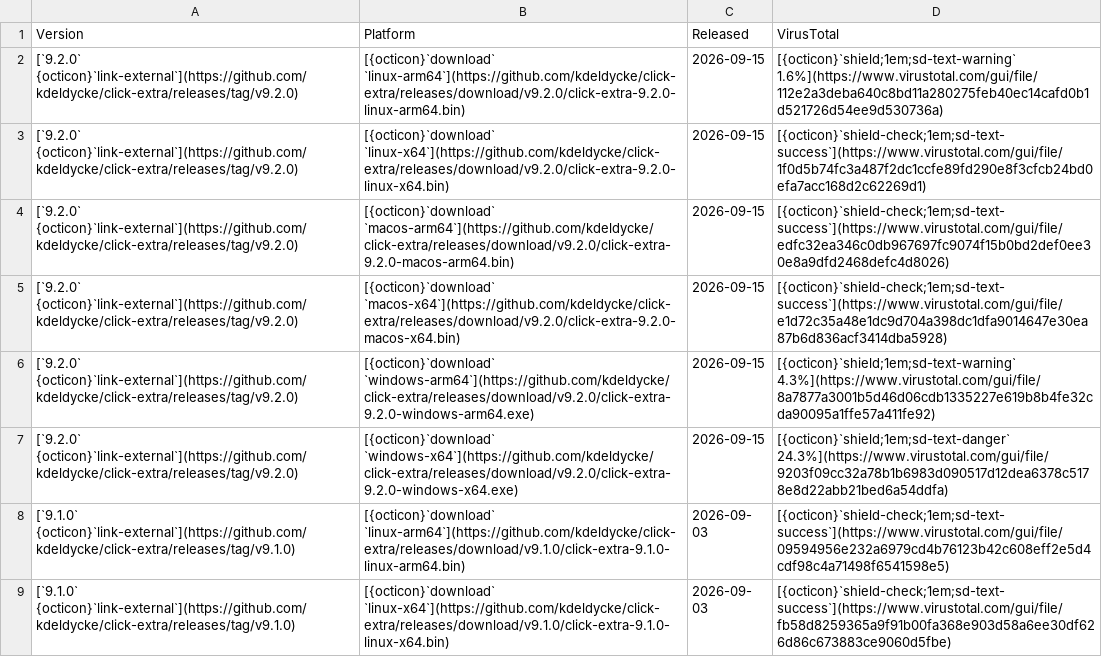
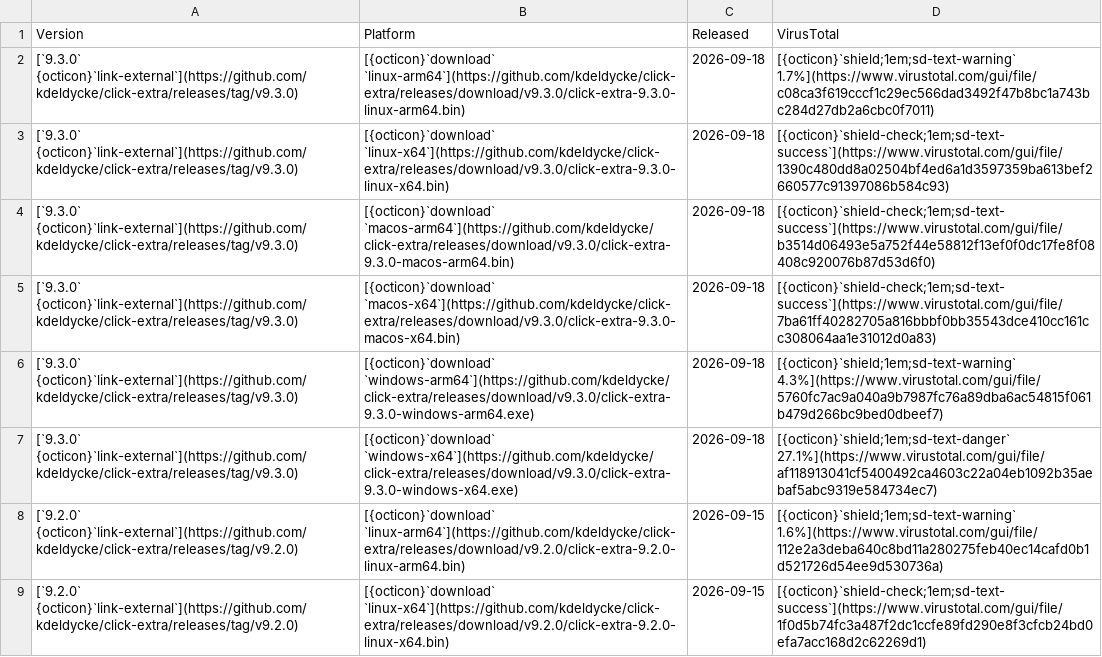
Before and after one commit to kdeldycke/click-extra, a CSV file: docs/assets/binaries.csv, drawn as a sheet; only a part is shown; the shorter side is filled out with more unchanged rows; the diff names each change by its address in the sheet, - before the commit and + after, or states it on an @@ line.

```diff
--- a/docs/assets/binaries.csv
+++ b/docs/assets/binaries.csv
+row 2: [`9.3.0` {octicon}`link-external`](https://github.com/kdeldycke/click-extra/releases/tag/v9.3.0) | [{octicon}`download` `linux-arm64`](https://github.com/kdeldycke/click-extra/releases/download/v9.3.0/click-extra-9.3.0-linux-arm64.bin) | 2026-09-18 | [{octicon}`shield;1em;sd-text-warning` 1.7%](https://www.virustotal.com/gui/file/c08ca3f619cccf1c29ec566dad3492f47b8bc1a743bc284d27db2a6cbc0f7011)
+row 3: [`9.3.0` {octicon}`link-external`](https://github.com/kdeldycke/click-extra/releases/tag/v9.3.0) | [{octicon}`download` `linux-x64`](https://github.com/kdeldycke/click-extra/releases/download/v9.3.0/click-extra-9.3.0-linux-x64.bin) | 2026-09-18 | [{octicon}`shield-check;1em;sd-text-success`](https://www.virustotal.com/gui/file/1390c480dd8a02504bf4ed6a1d3597359ba613bef2660577c91397086b584c93)
+row 4: [`9.3.0` {octicon}`link-external`](https://github.com/kdeldycke/click-extra/releases/tag/v9.3.0) | [{octicon}`download` `macos-arm64`](https://github.com/kdeldycke/click-extra/releases/download/v9.3.0/click-extra-9.3.0-macos-arm64.bin) | 2026-09-18 | [{octicon}`shield-check;1em;sd-text-success`](https://www.virustotal.com/gui/file/b3514d06493e5a752f44e58812f13ef0f0dc17fe8f08408c920076b87d53d6f0)
+row 5: [`9.3.0` {octicon}`link-external`](https://github.com/kdeldycke/click-extra/releases/tag/v9.3.0) | [{octicon}`download` `macos-x64`](https://github.com/kdeldycke/click-extra/releases/download/v9.3.0/click-extra-9.3.0-macos-x64.bin) | 2026-09-18 | [{octicon}`shield-check;1em;sd-text-success`](https://www.virustotal.com/gui/file/7ba61ff40282705a816bbbf0bb35543dce410cc161cc308064aa1e31012d0a83)
+row 6: [`9.3.0` {octicon}`link-external`](https://github.com/kdeldycke/click-extra/releases/tag/v9.3.0) | [{octicon}`download` `windows-arm64`](https://github.com/kdeldycke/click-extra/releases/download/v9.3.0/click-extra-9.3.0-windows-arm64.exe) | 2026-09-18 | [{octicon}`shield;1em;sd-text-warning` 4.3%](https://www.virustotal.com/gui/file/5760fc7ac9a040a9b7987fc76a89dba6ac54815f061b479d266bc9bed0dbeef7)
+row 7: [`9.3.0` {octicon}`link-external`](https://github.com/kdeldycke/click-extra/releases/tag/v9.3.0) | [{octicon}`download` `windows-x64`](https://github.com/kdeldycke/click-extra/releases/download/v9.3.0/click-extra-9.3.0-windows-x64.exe) | 2026-09-18 | [{octicon}`shield;1em;sd-text-danger` 27.1%](https://www.virustotal.com/gui/file/af118913041cf5400492ca4603c22a04eb1092b35aebaf5abc9319e584734ec7)
```
Also changed, not shown: docs/assets/virustotal-scans.csv, 1 other file.
